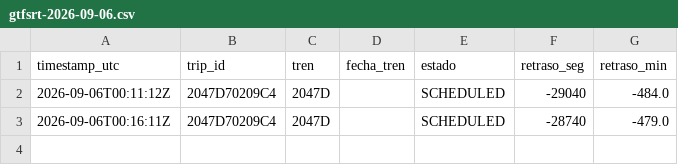
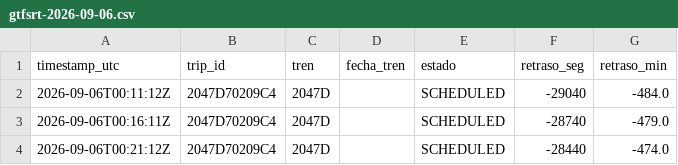
Before and after one commit to josernalist/renfe-cercanias-gtfsrt, a CSV file: data/2026/09/gtfsrt-2026-09-06.csv, drawn as a sheet.

```diff
--- a/data/2026/09/gtfsrt-2026-09-06.csv
+++ b/data/2026/09/gtfsrt-2026-09-06.csv
@@ -3 +3,2 @@ timestamp_utc,trip_id,tren,fecha_tren,estado,retraso_seg,retraso_min
 2026-09-06T00:16:11Z,2047D70209C4,2047D,,SCHEDULED,-28740,-479.0
+2026-09-06T00:21:12Z,2047D70209C4,2047D,,SCHEDULED,-28440,-474.0
```
